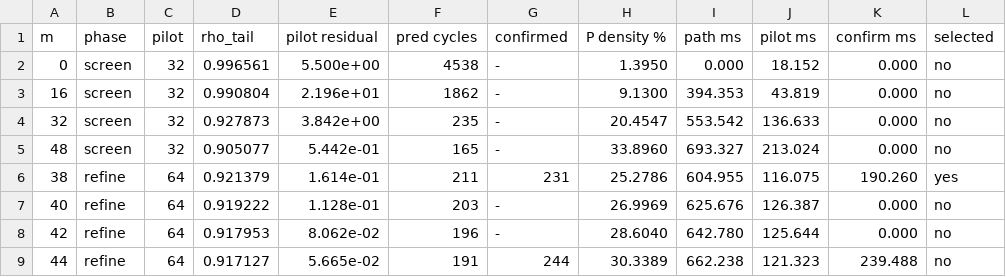
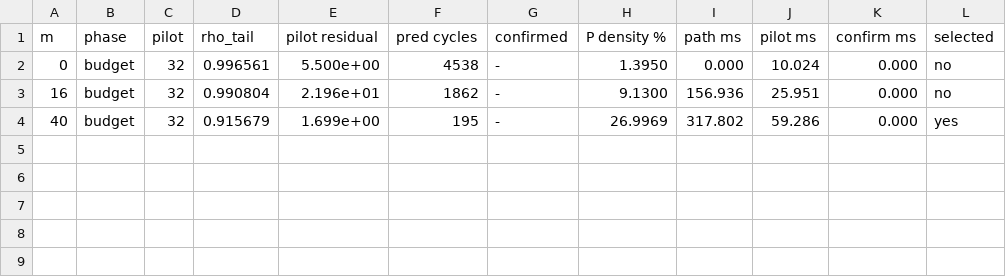
Before and after one commit to zebramath/multiscale_two_grids_iteration, a CSV file: code/results/experiment7_history.csv, drawn as a sheet.

```diff
--- a/code/results/experiment7_history.csv
+++ b/code/results/experiment7_history.csv
@@ -1,9 +1,4 @@
 m,phase,pilot,rho_tail,pilot residual,pred cycles,confirmed,P density %,path ms,pilot ms,confirm ms,selected
-0,screen,32,0.996561,5.500e+00,4538,-,1.3950,0.000,18.152,0.000,no
-16,screen,32,0.990804,2.196e+01,1862,-,9.1300,394.353,43.819,0.000,no
-32,screen,32,0.927873,3.842e+00,235,-,20.4547,553.542,136.633,0.000,no
-48,screen,32,0.905077,5.442e-01,165,-,33.8960,693.327,213.024,0.000,no
-38,refine,64,0.921379,1.614e-01,211,231,25.2786,604.955,116.075,190.260,yes
-40,refine,64,0.919222,1.128e-01,203,-,26.9969,625.676,126.387,0.000,no
-42,refine,64,0.917953,8.062e-02,196,-,28.6040,642.780,125.644,0.000,no
-44,refine,64,0.917127,5.665e-02,191,244,30.3389,662.238,121.323,239.488,no
+0,budget,32,0.996561,5.500e+00,4538,-,1.3950,0.000,10.024,0.000,no
+16,budget,32,0.990804,2.196e+01,1862,-,9.1300,156.936,25.951,0.000,no
+40,budget,32,0.915679,1.699e+00,195,-,26.9969,317.802,59.286,0.000,yes
```
Also changed, not shown: code/results/experiment11.csv, code/results/experiment7.csv, 31 other files.
